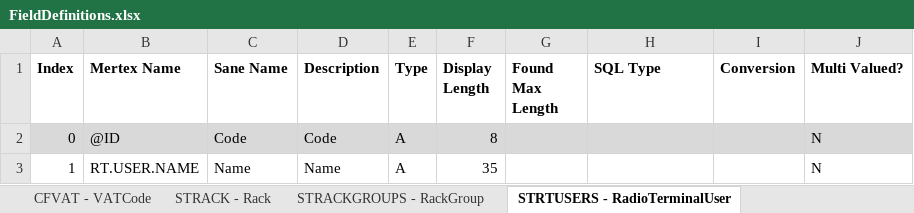
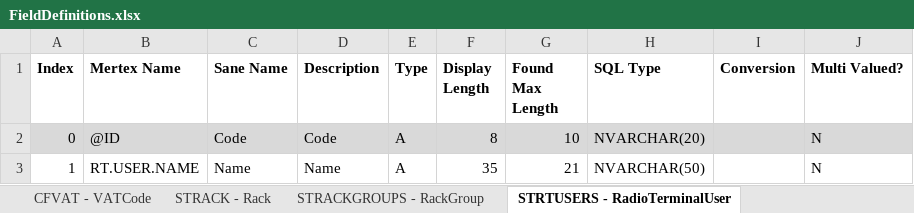
Before and after one commit to Thomas-Charles-Clark/MertexerV2, an Excel workbook: MertexerV2/Notes/FieldDefinitions.xlsx, sheet STRTUSERS - RadioTerminalUser, drawn as a sheet; values as stored, in another font and other column widths than the file's, no borders; the diff names each change by its address in the sheet, - before the commit and + after, or states it on an @@ line.

```diff
--- a/MertexerV2/Notes/FieldDefinitions.xlsx (sheet STRTUSERS - RadioTerminalUser)
+++ b/MertexerV2/Notes/FieldDefinitions.xlsx (sheet STRTUSERS - RadioTerminalUser)
-G2 (Found Max Length): (empty)
+G2 (Found Max Length): 10
-H2 (SQL Type): (empty)
+H2 (SQL Type): NVARCHAR(20)
-G3 (Found Max Length): (empty)
+G3 (Found Max Length): 21
-H3 (SQL Type): (empty)
+H3 (SQL Type): NVARCHAR(50)
```
Also changed, not shown: sheet STRACKGROUPS - RackGroup, sheet STPRODCLASS2 - GLDiscountCode, other sheet tabs, 11 other files.
